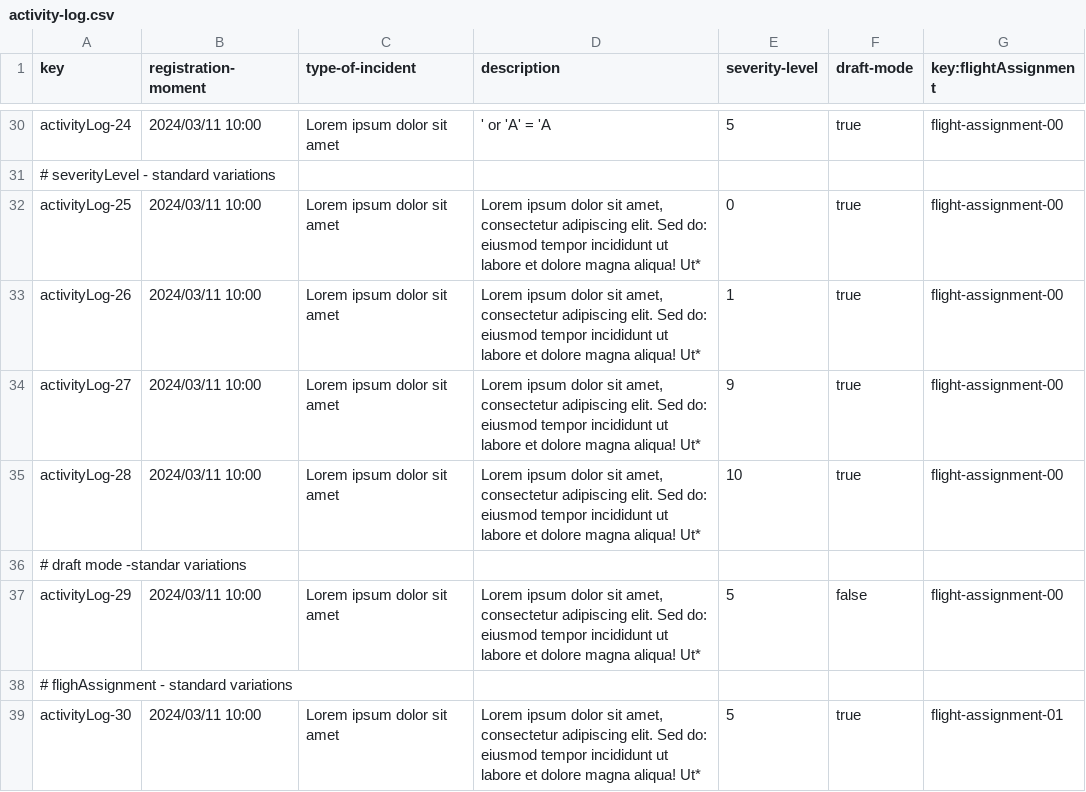
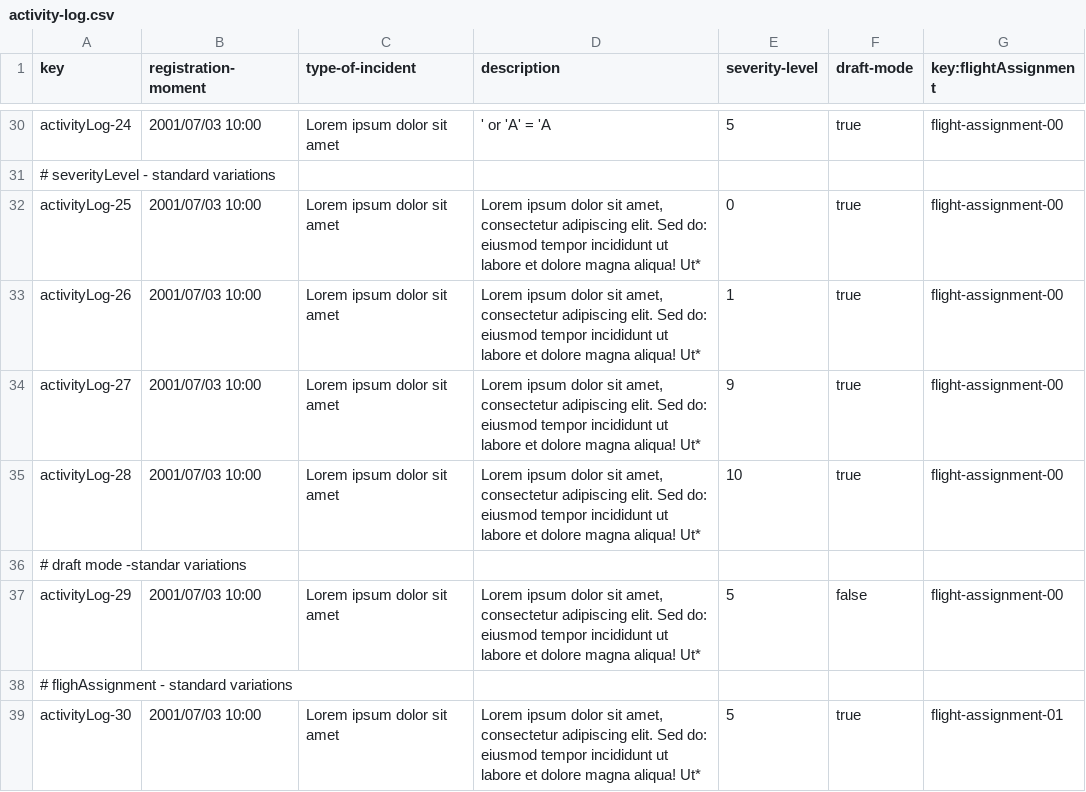
Before and after one commit to DP2-C1-037/Acme-ANS-D04, a CSV file: src/main/resources/WEB-INF/data/sample/activity-log.csv, drawn as a sheet; only a part is shown, gaps mark what is left out; the diff covers the shown part only; the diff names each change by its address in the sheet, - before the commit and + after, or states it on an @@ line.

```diff
--- a/src/main/resources/WEB-INF/data/sample/activity-log.csv
+++ b/src/main/resources/WEB-INF/data/sample/activity-log.csv
-B30 (registration-moment): 2024/03/11 10:00
+B30 (registration-moment): 2001/07/03 10:00
-B32:B35 (registration-moment): 2024/03/11 10:00
+B32:B35 (registration-moment): 2001/07/03 10:00
-B37 (registration-moment): 2024/03/11 10:00
+B37 (registration-moment): 2001/07/03 10:00
-B39 (registration-moment): 2024/03/11 10:00
+B39 (registration-moment): 2001/07/03 10:00
```
Also changed, not shown: 24 edited cells elsewhere in this file, src/main/resources/WEB-INF/data/sample/flight-assignment.csv, 4 other files.
